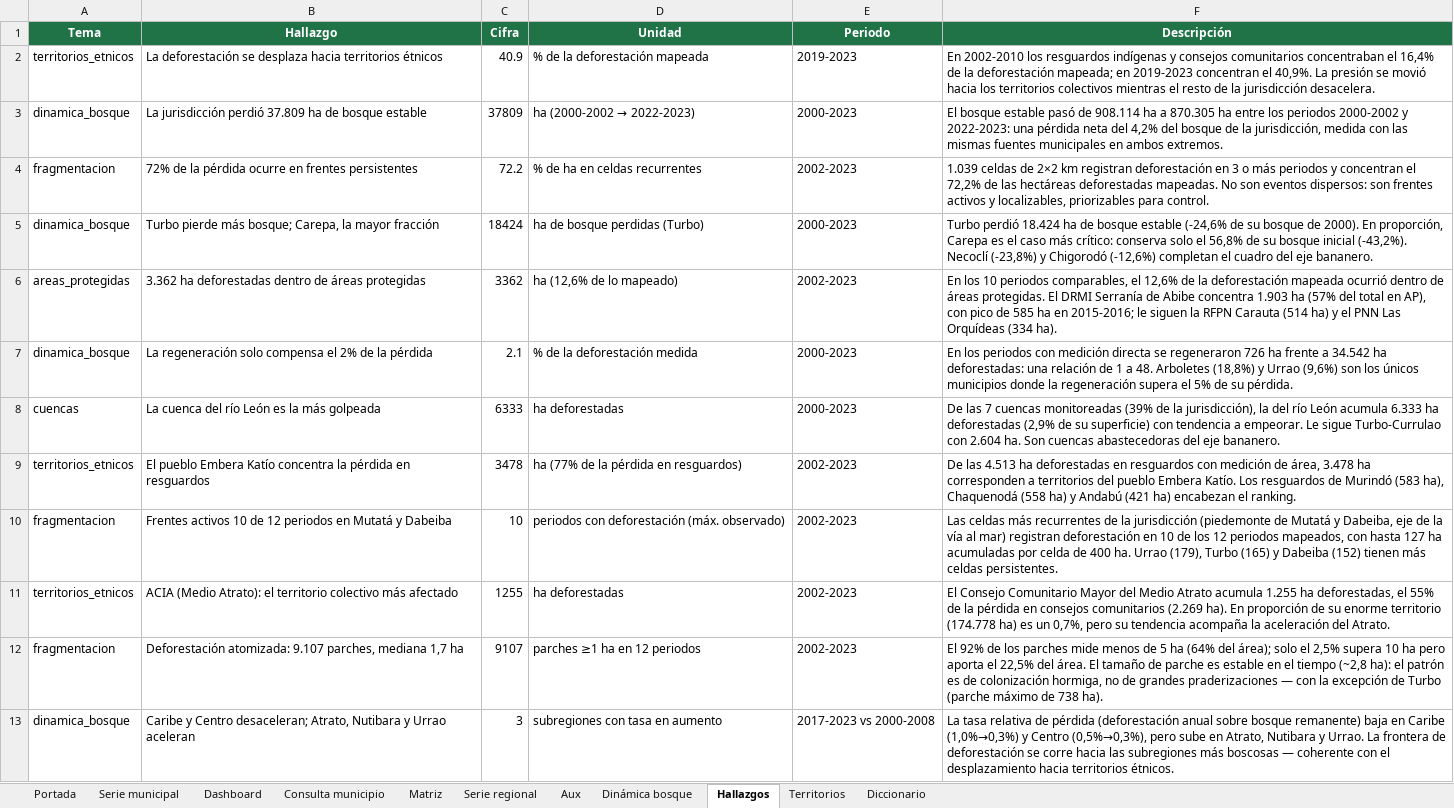
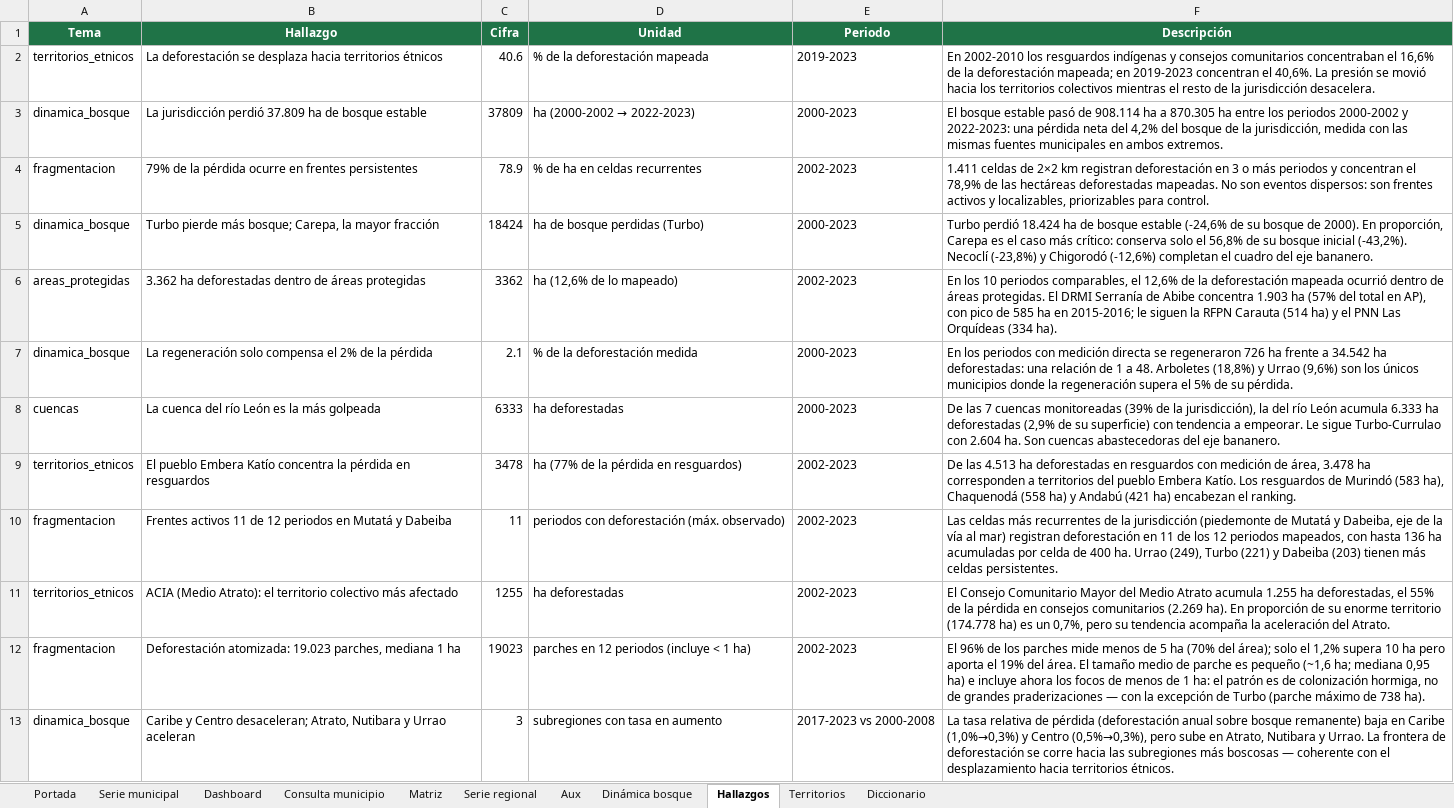
Before and after one commit to sinetrasolutions-spec/deforestacion-corpouraba, an Excel workbook: entregables/Dashboard_Deforestacion_CORPOURABA_2000-2024.xlsx, sheet Hallazgos, drawn as a sheet; only a part is shown; values as stored, in another font and other column widths than the file's, no borders; the diff names each change by its address in the sheet, - before the commit and + after, or states it on an @@ line.

```diff
--- a/entregables/Dashboard_Deforestacion_CORPOURABA_2000-2024.xlsx (sheet Hallazgos)
+++ b/entregables/Dashboard_Deforestacion_CORPOURABA_2000-2024.xlsx (sheet Hallazgos)
-C2 (Cifra): 40.9
+C2 (Cifra): 40.6
-F2 (Descripción): …concentraban el 16,4% de la deforestación mapeada; en 2019-2023 concentran el 40,9%. La presión…
+F2 (Descripción): …concentraban el 16,6% de la deforestación mapeada; en 2019-2023 concentran el 40,6%. La presión…
-B4 (Hallazgo): 72% de la…
+B4 (Hallazgo): 79% de la…
-C4 (Cifra): 72.2
+C4 (Cifra): 78.9
-F4 (Descripción): 1.039 celdas de 2×2 km registran deforestación en 3 o más periodos y concentran el 72,2% de las…
+F4 (Descripción): 1.411 celdas de 2×2 km registran deforestación en 3 o más periodos y concentran el 78,9% de las…
-B10 (Hallazgo): Frentes activos 10 de 12…
+B10 (Hallazgo): Frentes activos 11 de 12…
-C10 (Cifra): 10
+C10 (Cifra): 11
-F10 (Descripción): …deforestación en 10 de los 12 periodos mapeados, con hasta 127 ha acumuladas por celda de 400 ha. Urrao (179), Turbo (165) y Dabeiba (152) tienen más…
+F10 (Descripción): …deforestación en 11 de los 12 periodos mapeados, con hasta 136 ha acumuladas por celda de 400 ha. Urrao (249), Turbo (221) y Dabeiba (203) tienen más…
-B12 (Hallazgo): Deforestación atomizada: 9.107 parches, mediana 1,7 ha
+B12 (Hallazgo): Deforestación atomizada: 19.023 parches, mediana 1 ha
-C12 (Cifra): 9107
+C12 (Cifra): 19023
-D12 (Unidad): parches ≥1 ha en 12 periodos
+D12 (Unidad): parches en 12 periodos (incluye < 1 ha)
-F12 (Descripción): El 92% de los parches mide menos de 5 ha (64% del área); solo el 2,5% supera 10 ha pero aporta el 22,5% del área. El tamaño de parche es estable en el tiempo (~2,8 ha): el patrón…
+F12 (Descripción): El 96% de los parches mide menos de 5 ha (70% del área); solo el 1,2% supera 10 ha pero aporta el 19% del área. El tamaño medio de parche es pequeño (~1,6 ha; mediana 0,95 ha) e incluye ahora los focos de menos de 1 ha: el patrón…
```
Also changed, not shown: sheet Territorios, charts or pictures, 45 other files.
